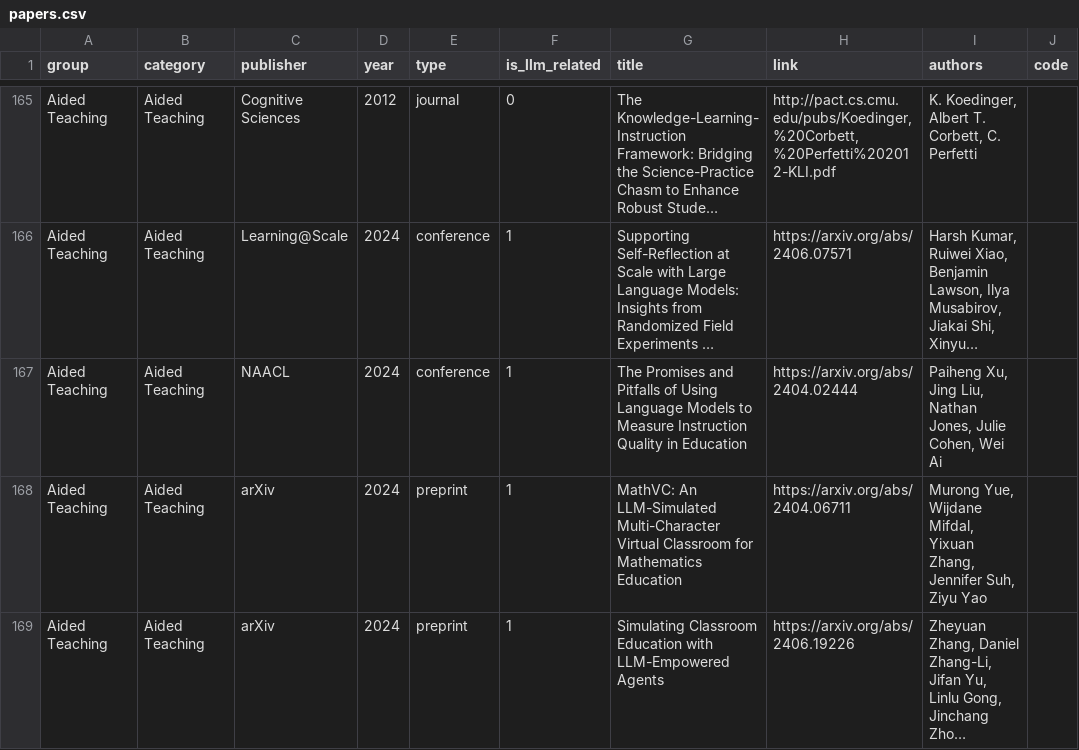
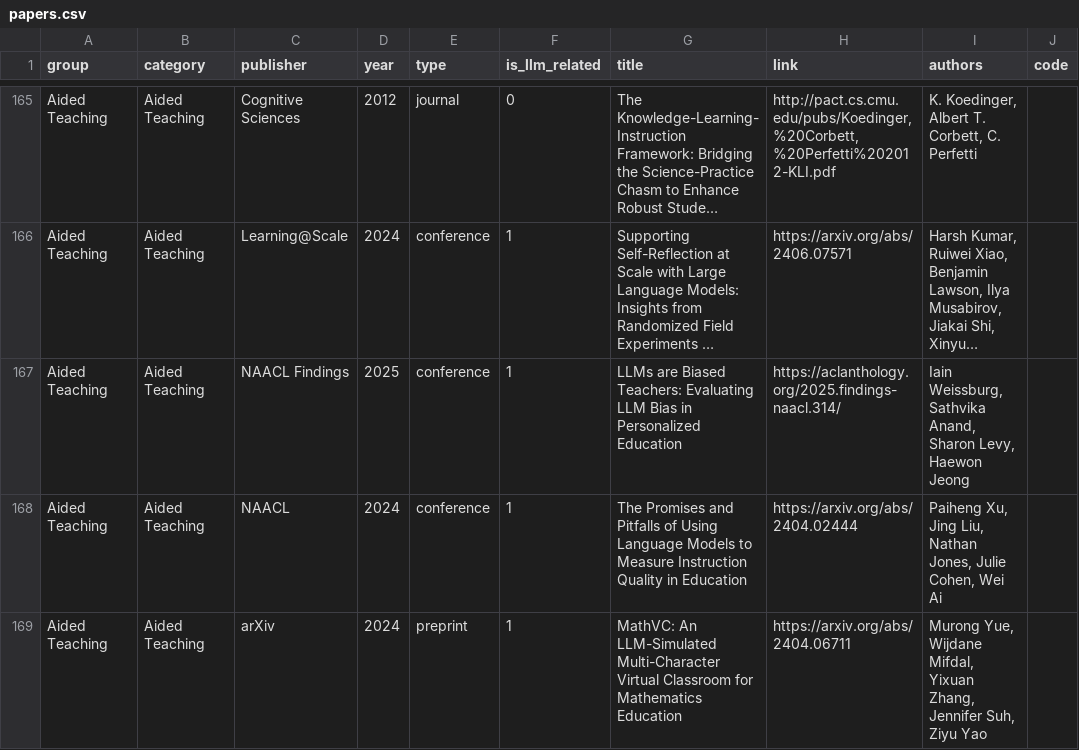
Before and after one commit to GeminiLight/awesome-ai-llm4education, a CSV file: data/papers.csv, drawn as a sheet; only a part is shown, gaps mark what is left out; the shorter side is filled out with more unchanged rows; long unchanged cells end in …; the diff names each change by its address in the sheet, - before the commit and + after, or states it on an @@ line.

Commit message:
add papers

```diff
--- a/data/papers.csv
+++ b/data/papers.csv
+row 167: Aided Teaching | Aided Teaching | NAACL Findings | 2025 | conference | 1 | LLMs are Biased Teachers: Evaluating LLM Bias in Personalized Education | https://aclanthology.org/2025.findings-naacl.314/ | Iain Weissburg, Sathvika Anand, Sharon Levy, Haewon Jeong
```
